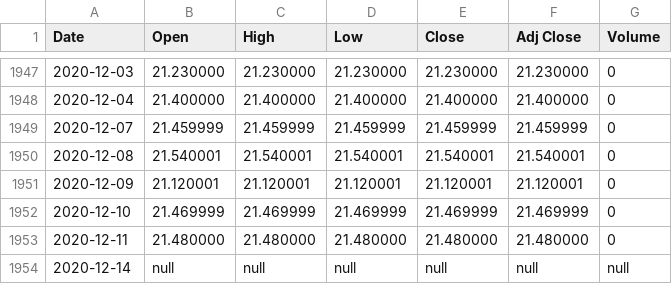
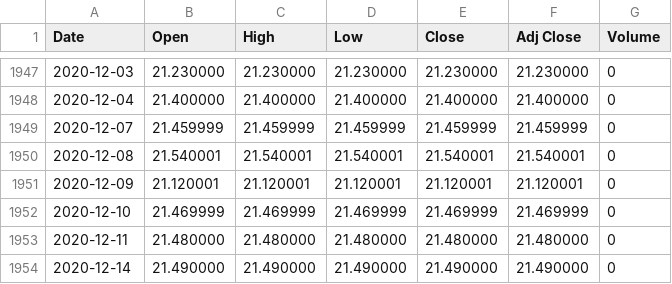
Before and after one commit to UkiDLucas/MarketIndicators.jl, a CSV file: src/DATA/original/NRMGX.csv, drawn as a sheet; only a part is shown, gaps mark what is left out.

```diff
--- a/src/DATA/original/NRMGX.csv
+++ b/src/DATA/original/NRMGX.csv
@@ -1953,2 +1953,2 @@ Date,Open,High,Low,Close,Adj Close,Volume
 2020-12-11,21.480000,21.480000,21.480000,21.480000,21.480000,0
-2020-12-14,null,null,null,null,null,null
+2020-12-14,21.490000,21.490000,21.490000,21.490000,21.490000,0
```
Also changed, not shown: src/DATA/original/AAPL.csv, src/DATA/original/RERGX.csv, 36 other files.
